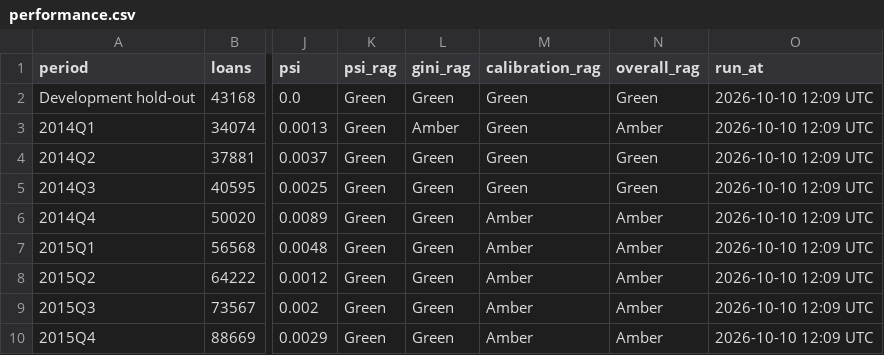
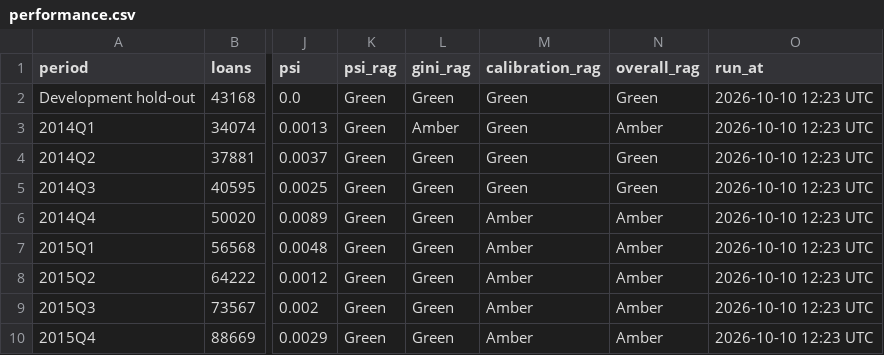
Before and after one commit to f20220970-debug/credit-risk-model-monitoring, a CSV file: outputs/performance.csv, drawn as a sheet; only a part is shown, gaps mark what is left out; the diff names each change by its address in the sheet, - before the commit and + after, or states it on an @@ line.

```diff
--- a/outputs/performance.csv
+++ b/outputs/performance.csv
-O2:O10 (run_at): 2026-10-10 12:09 UTC
+O2:O10 (run_at): 2026-10-10 12:23 UTC
```
Also changed, not shown: 1 other file.
